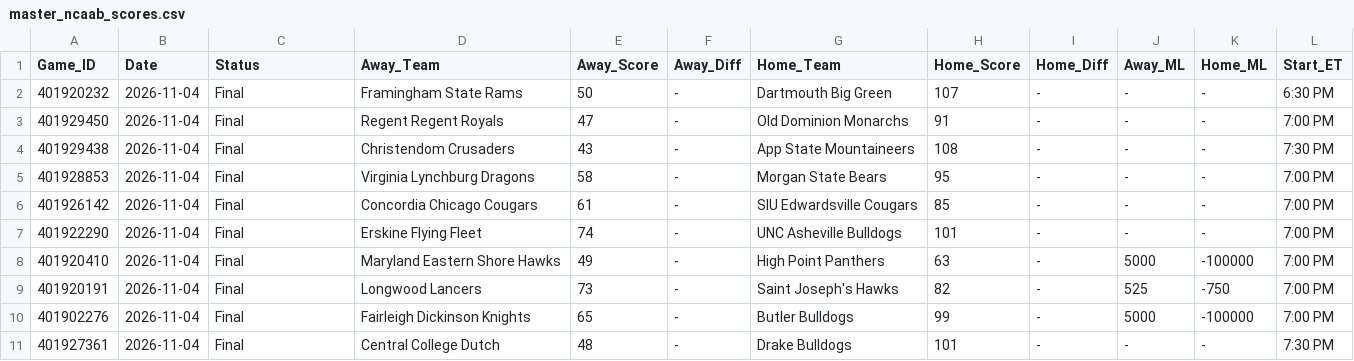
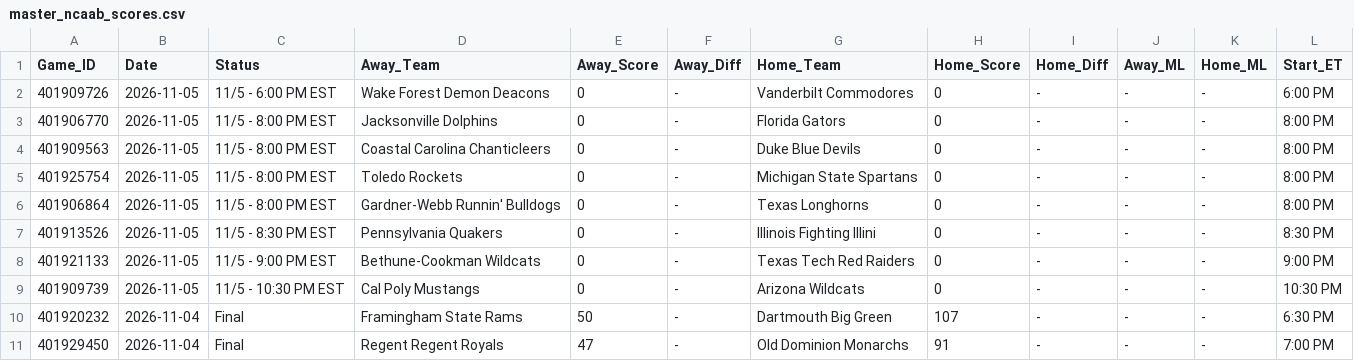
Before and after one commit to danreed001-droid/sport, a CSV file: data/raw/master_ncaab_scores.csv, drawn as a sheet; only a part is shown; the shorter side is filled out with more unchanged rows; the diff covers the shown part only; the diff names each change by its address in the sheet, - before the commit and + after, or states it on an @@ line.

```diff
--- a/data/raw/master_ncaab_scores.csv
+++ b/data/raw/master_ncaab_scores.csv
+row 2: 401909726 | 2026-11-05 | 11/5 - 6:00 PM EST | Wake Forest Demon Deacons | 0 | - | Vanderbilt Commodores | 0 | - | - | - | 6:00 PM
+row 3: 401906770 | 2026-11-05 | 11/5 - 8:00 PM EST | Jacksonville Dolphins | 0 | - | Florida Gators | 0 | - | - | - | 8:00 PM
+row 4: 401909563 | 2026-11-05 | 11/5 - 8:00 PM EST | Coastal Carolina Chanticleers | 0 | - | Duke Blue Devils | 0 | - | - | - | 8:00 PM
+row 5: 401925754 | 2026-11-05 | 11/5 - 8:00 PM EST | Toledo Rockets | 0 | - | Michigan State Spartans | 0 | - | - | - | 8:00 PM
+row 6: 401906864 | 2026-11-05 | 11/5 - 8:00 PM EST | Gardner-Webb Runnin' Bulldogs | 0 | - | Texas Longhorns | 0 | - | - | - | 8:00 PM
+row 7: 401913526 | 2026-11-05 | 11/5 - 8:30 PM EST | Pennsylvania Quakers | 0 | - | Illinois Fighting Illini | 0 | - | - | - | 8:30 PM
+row 8: 401921133 | 2026-11-05 | 11/5 - 9:00 PM EST | Bethune-Cookman Wildcats | 0 | - | Texas Tech Red Raiders | 0 | - | - | - | 9:00 PM
+row 9: 401909739 | 2026-11-05 | 11/5 - 10:30 PM EST | Cal Poly Mustangs | 0 | - | Arizona Wildcats | 0 | - | - | - | 10:30 PM
```
Also changed, not shown: 52 edited cells elsewhere in this file, data/raw/master_cfb_scores.csv, data/raw/master_nba_scores.csv, 18 other files.
